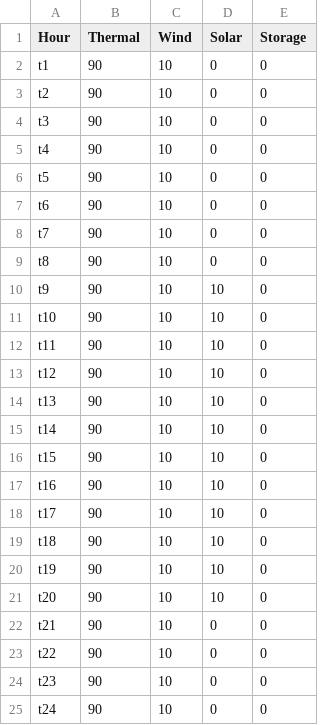
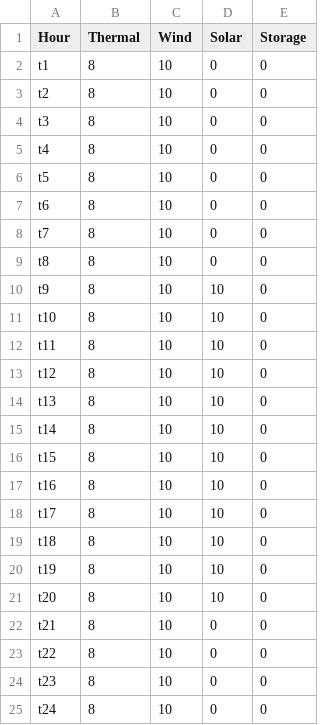
Before and after one commit to ColinvanWijk/EMGa, a CSV file: Bids.csv, drawn as a sheet.

```diff
--- a/Bids.csv
+++ b/Bids.csv
@@ -1,25 +1,25 @@
 Hour,Thermal,Wind,Solar,Storage
-t1,90,10,0,0
-t2,90,10,0,0
-t3,90,10,0,0
-t4,90,10,0,0
-t5,90,10,0,0
-t6,90,10,0,0
-t7,90,10,0,0
-t8,90,10,0,0
-t9,90,10,10,0
-t10,90,10,10,0
-t11,90,10,10,0
-t12,90,10,10,0
-t13,90,10,10,0
-t14,90,10,10,0
-t15,90,10,10,0
-t16,90,10,10,0
-t17,90,10,10,0
-t18,90,10,10,0
-t19,90,10,10,0
-t20,90,10,10,0
-t21,90,10,0,0
-t22,90,10,0,0
-t23,90,10,0,0
-t24,90,10,0,0
+t1,8,10,0,0
+t2,8,10,0,0
+t3,8,10,0,0
+t4,8,10,0,0
+t5,8,10,0,0
+t6,8,10,0,0
+t7,8,10,0,0
+t8,8,10,0,0
+t9,8,10,10,0
+t10,8,10,10,0
+t11,8,10,10,0
+t12,8,10,10,0
+t13,8,10,10,0
+t14,8,10,10,0
+t15,8,10,10,0
+t16,8,10,10,0
+t17,8,10,10,0
+t18,8,10,10,0
+t19,8,10,10,0
+t20,8,10,10,0
+t21,8,10,0,0
+t22,8,10,0,0
+t23,8,10,0,0
+t24,8,10,0,0
```
Also changed, not shown: 2 other files.
